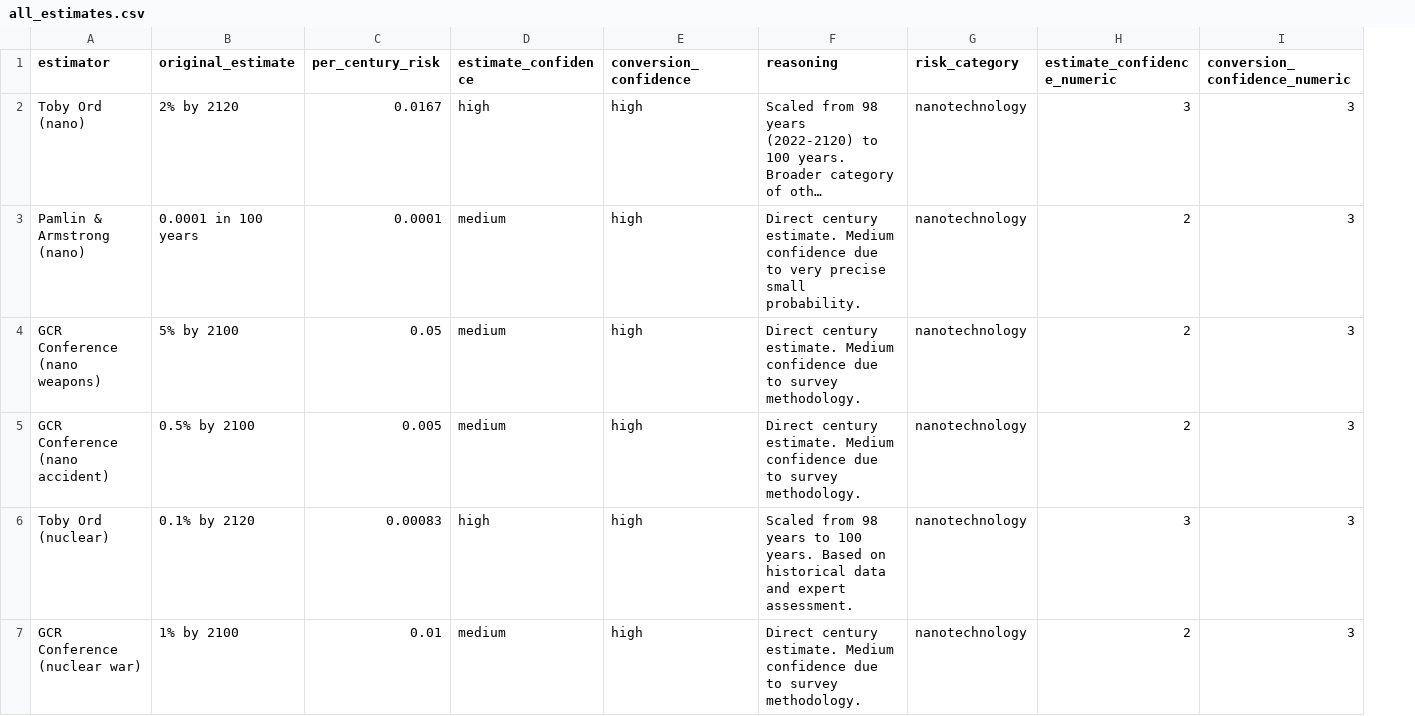
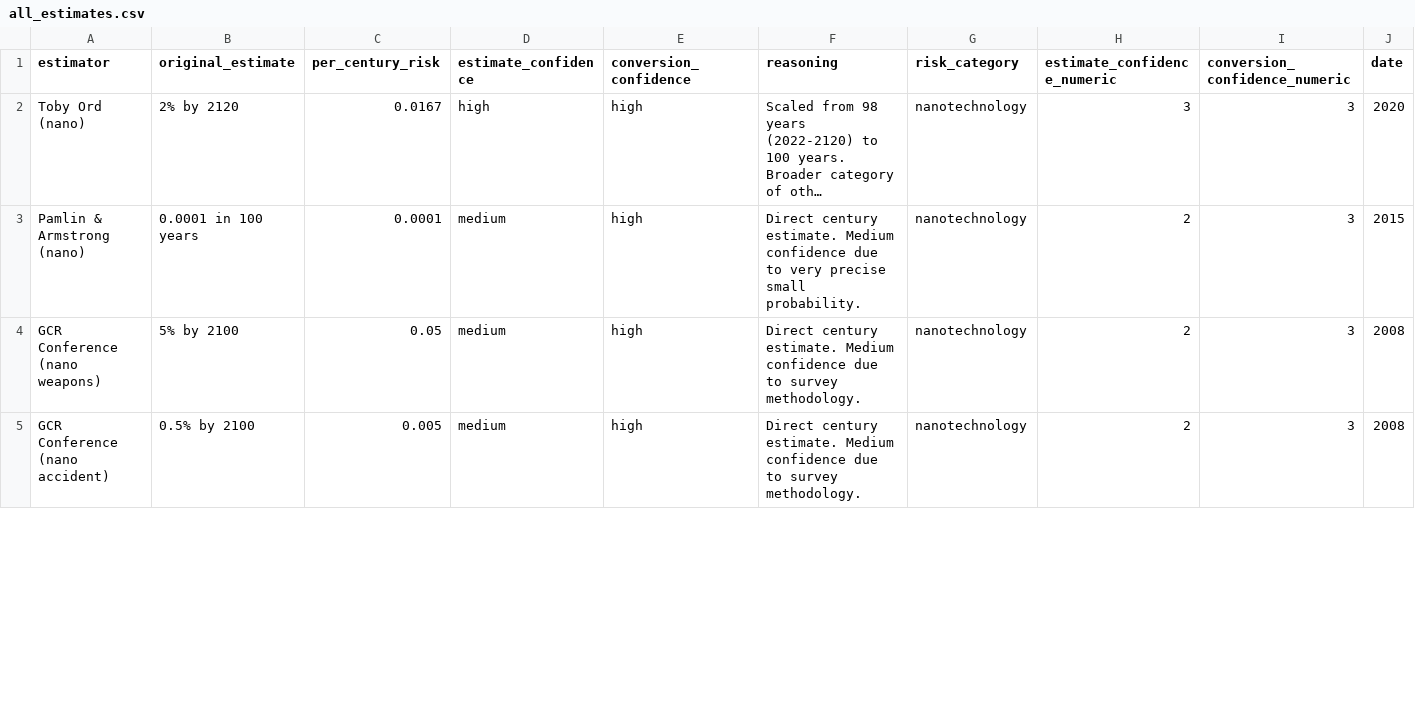
Before and after one commit to aarangop/the-extinction-game, a CSV file: data/processed_estimates/all_estimates.csv, drawn as a sheet; only a part is shown; long unchanged cells end in …; removed rows and columns are numbered as before the commit, all else as after; the diff covers the shown part only; the diff names each change by its address in the sheet, - before the commit and + after, or states it on an @@ line.

```diff
--- a/data/processed_estimates/all_estimates.csv
+++ b/data/processed_estimates/all_estimates.csv
+column J (date), rows 2-5: 2020 | 2015 | 2008 | 2008
-row 6: Toby Ord (nuclear) | 0.1% by 2120 | 0.00083 | high | high | Scaled from 98 years to 100 years. Based on historical data and expert assessment. | nanotechnology | 3 | 3
-row 7: GCR Conference (nuclear war) | 1% by 2100 | 0.01 | medium | high | Direct century estimate. Medium confidence due to survey methodology. | nanotechnology | 2 | 3
```
Also changed, not shown: 2 removed rows and 14 edited cells elsewhere in this file, data/processed_estimates/biorisk.csv, data/processed_estimates/climate_change.csv, 13 other files.
